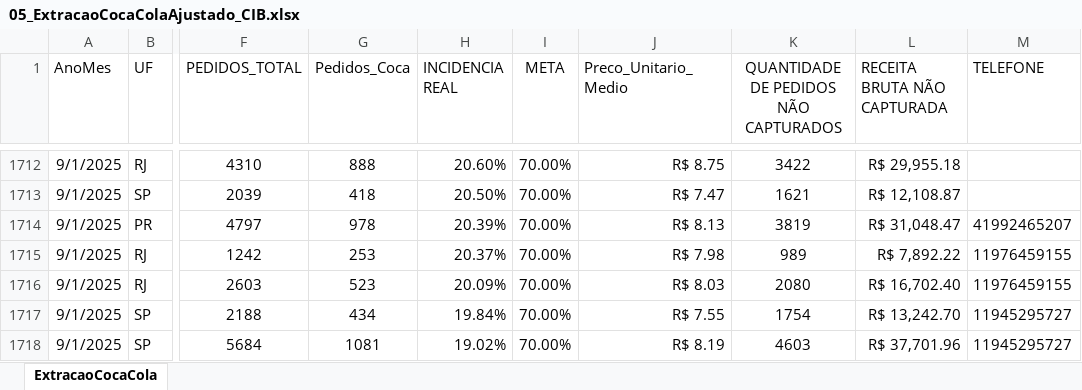
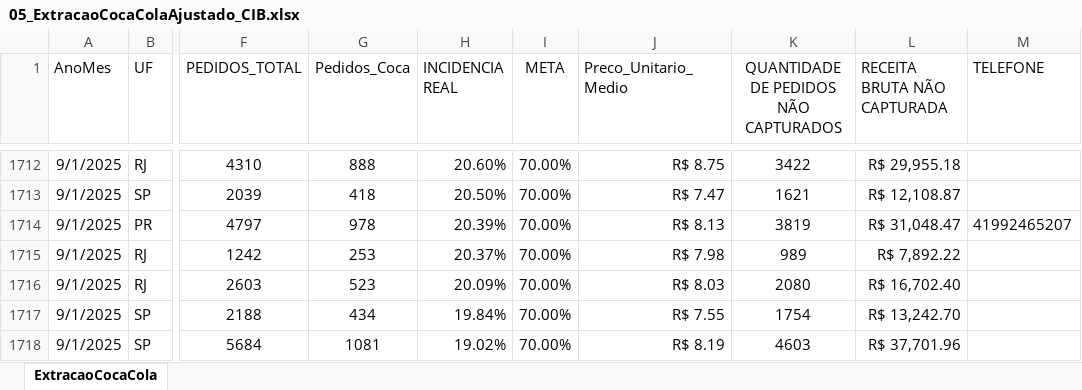
Before and after one commit to fabiolmelo/Marketing, an Excel workbook: Marketing.Mvc/DadosApp/DadosCompletos/05_ExtracaoCocaColaAjustado_CIB.xlsx, sheet ExtracaoCocaCola, drawn as a sheet; only a part is shown, gaps mark what is left out; values as stored, in another font and other column widths than the file's, no borders; the diff covers the shown part only; the diff names each change by its address in the sheet, - before the commit and + after, or states it on an @@ line.

```diff
--- a/Marketing.Mvc/DadosApp/DadosCompletos/05_ExtracaoCocaColaAjustado_CIB.xlsx (sheet ExtracaoCocaCola)
+++ b/Marketing.Mvc/DadosApp/DadosCompletos/05_ExtracaoCocaColaAjustado_CIB.xlsx (sheet ExtracaoCocaCola)
-M1715:M1716 (TELEFONE): 11976459155
+M1715:M1716 (TELEFONE): (empty)
-M1717:M1718 (TELEFONE): 11945295727
+M1717:M1718 (TELEFONE): (empty)
```
Also changed, not shown: 147 edited cells elsewhere in this sheet, 15 other files.
